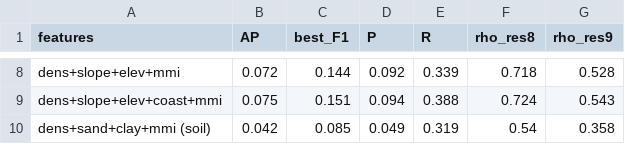
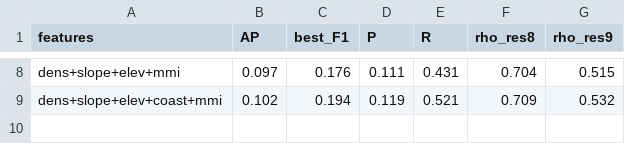
Before and after one commit to OCHA-DAP/ds-geospatial-impact-estimates, a CSV file: exploratory/paper/artefacts/RQ8-learned-fusion/rq8d_null_ablation.csv, drawn as a sheet; only a part is shown, gaps mark what is left out; the diff covers the shown part only; the diff names each change by its address in the sheet, - before the commit and + after, or states it on an @@ line.

```diff
--- a/exploratory/paper/artefacts/RQ8-learned-fusion/rq8d_null_ablation.csv
+++ b/exploratory/paper/artefacts/RQ8-learned-fusion/rq8d_null_ablation.csv
-B8 (AP): 0.072
+B8 (AP): 0.097
-C8 (best_F1): 0.144
+C8 (best_F1): 0.176
-D8 (P): 0.092
+D8 (P): 0.111
-E8 (R): 0.339
+E8 (R): 0.431
-F8 (rho_res8): 0.718
+F8 (rho_res8): 0.704
-G8 (rho_res9): 0.528
+G8 (rho_res9): 0.515
-B9 (AP): 0.075
+B9 (AP): 0.102
-C9 (best_F1): 0.151
+C9 (best_F1): 0.194
-D9 (P): 0.094
+D9 (P): 0.119
-E9 (R): 0.388
+E9 (R): 0.521
-F9 (rho_res8): 0.724
+F9 (rho_res8): 0.709
-G9 (rho_res9): 0.543
+G9 (rho_res9): 0.532
-row 10: dens+sand+clay+mmi (soil) | 0.042 | 0.085 | 0.049 | 0.319 | 0.54 | 0.358
```
Also changed, not shown: 36 edited cells elsewhere in this file, exploratory/paper/artefacts/RQ5-ensemble/rq5_summary.csv, exploratory/paper/artefacts/RQ5-ensemble/rq5d_filtering_null.csv.
